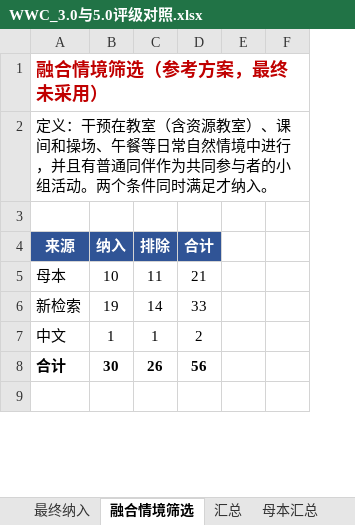
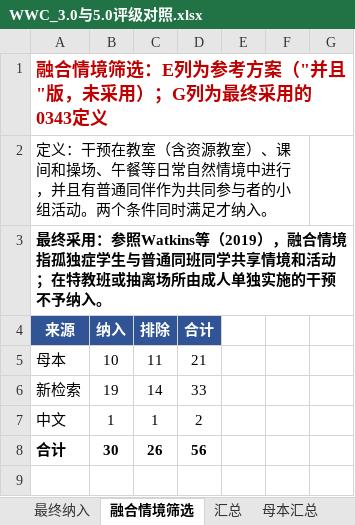
Before and after one commit to a1017998069/111, an Excel workbook: WWC_3.0与5.0评级对照.xlsx, sheet 融合情境筛选, drawn as a sheet; only a part is shown; values as stored, in another font and other column widths than the file's, no borders; charts and pictures not drawn; the diff names each change by its address in the sheet, - before the commit and + after, or states it on an @@ line.

```diff
--- a/WWC_3.0与5.0评级对照.xlsx (sheet 融合情境筛选)
+++ b/WWC_3.0与5.0评级对照.xlsx (sheet 融合情境筛选)
+column G, empty
-A1: 融合情境筛选（参考方案，最终未采用）
+A1: 融合情境筛选：E列为参考方案（"并且"版，未采用）；G列为最终采用的0343定义
-A3: (empty)
+A3: 最终采用：参照Watkins等（2019），融合情境指孤独症学生与普通同班同学共享情境和活动；在特教班或抽离场所由成人单独实施的干预不予纳入。
```
Also changed, not shown: sheet 最终纳入.
